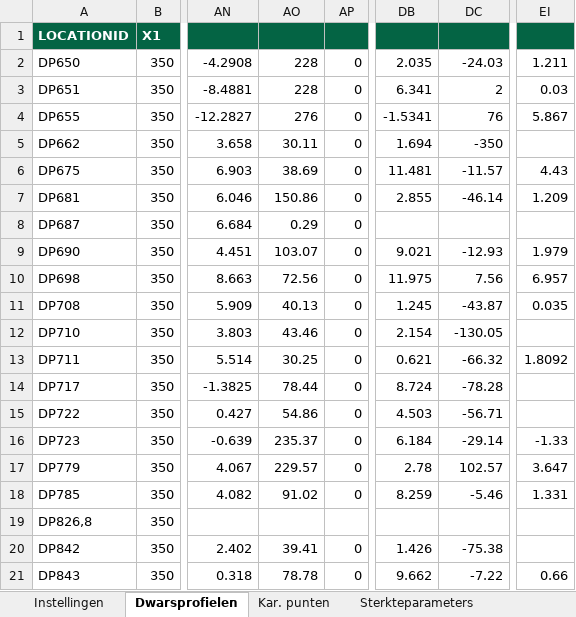
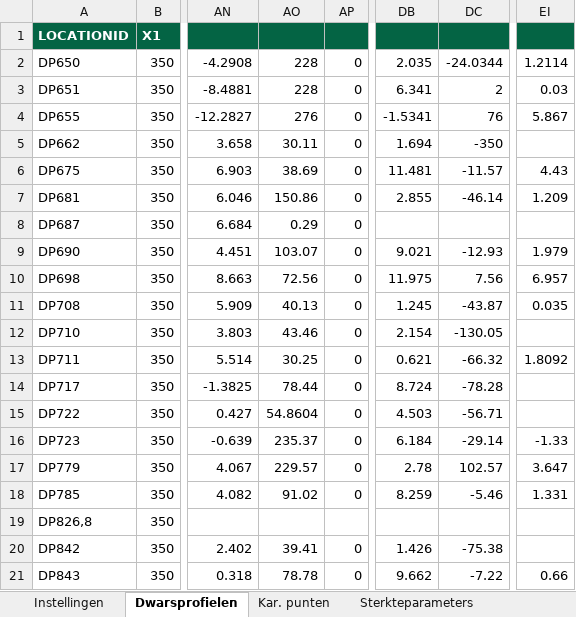
Before and after one commit to scheldestromen/BOLuS, an Excel workbook: excel_tool/Invoer BOLuS.xlsx, sheet Dwarsprofielen, drawn as a sheet; only a part is shown, gaps mark what is left out; values as stored, in another font and other column widths than the file's, no borders; the diff names each change by its address in the sheet, - before the commit and + after, or states it on an @@ line.

```diff
--- a/excel_tool/Invoer BOLuS.xlsx (sheet Dwarsprofielen)
+++ b/excel_tool/Invoer BOLuS.xlsx (sheet Dwarsprofielen)
-DC2: -24.03
+DC2: -24.0344
-EI2: 1.211
+EI2: 1.2114
-AO15: 54.86
+AO15: 54.8604
```
Also changed, not shown: sheet Bodemprofielen, sheet Kar. punten, sheet Instellingen, sheet Stijghoogtes, formulas that keep their value, 3 other files.
